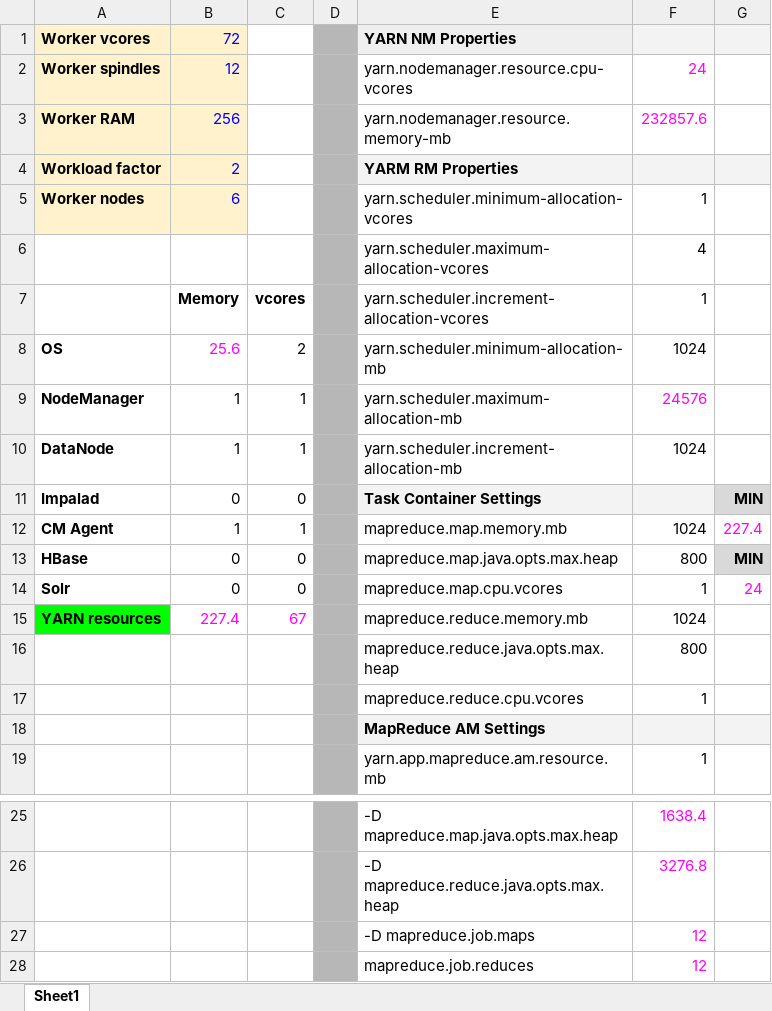
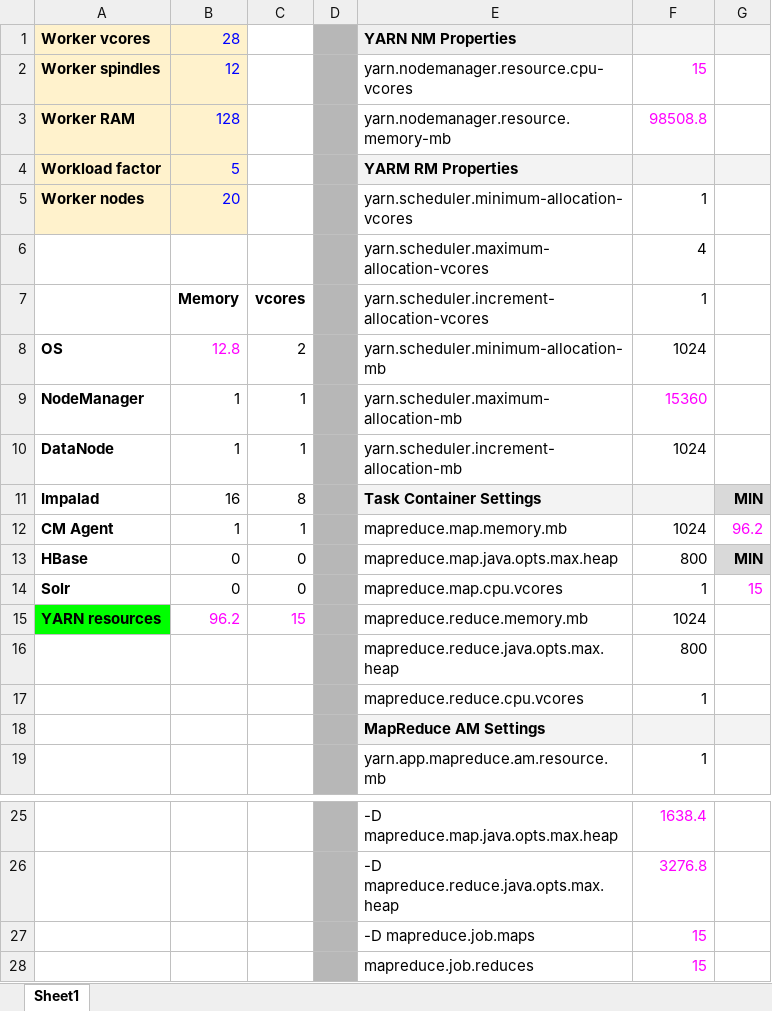
Before and after one commit to wk109353794/SEBC, an Excel workbook: resources/tools/YARNCalcs.xlsx, sheet Sheet1, drawn as a sheet; only a part is shown, gaps mark what is left out; values as stored, in another font and other column widths than the file's, no borders; the diff names each change by its address in the sheet, - before the commit and + after, or states it on an @@ line.

```diff
--- a/resources/tools/YARNCalcs.xlsx (sheet Sheet1)
+++ b/resources/tools/YARNCalcs.xlsx (sheet Sheet1)
-B1: 72
+B1: 28
-F2: 24
+F2: 15
-B3: 256
+B3: 128
-F3: 232857.6
+F3: 98508.8
-B4: 2
+B4: 5
-B5: 6
+B5: 20
-B8: 25.6
+B8: 12.8
-F9: 24576
+F9: 15360
-B11: 0
+B11: 16
-C11: 0
+C11: 8
-G12: 227.4
+G12: 96.2
-G14: 24
+G14: 15
-B15: 227.4
+B15: 96.2
-C15: 67
+C15: 15
-F27:F28: 12
+F27:F28: 15
```
Also changed, not shown: 10 other files.
